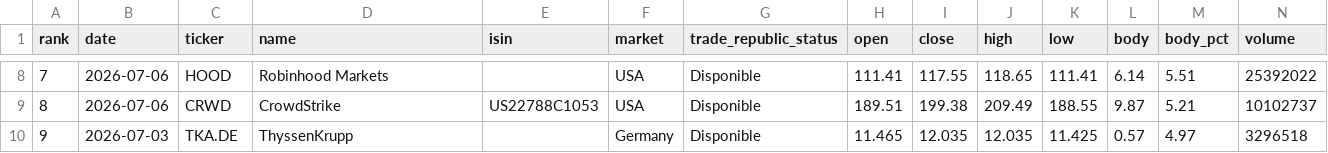
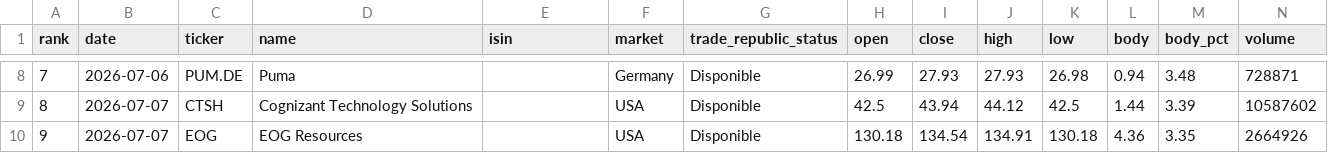
Before and after one commit to instialejandro-stack/stock-candle-scanner-actions, a CSV file: output/top10_bullish_candles.csv, drawn as a sheet; only a part is shown, gaps mark what is left out; the diff covers the shown part only.

```diff
--- a/output/top10_bullish_candles.csv
+++ b/output/top10_bullish_candles.csv
@@ -8,3 +8,3 @@ rank,date,ticker,name,isin,market,trade_republic_status,open,close,high,low,body
-7,2026-07-06,HOOD,Robinhood Markets,,USA,Disponible,111.41,117.55,118.65,111.41,6.14,5.51,25392022
-8,2026-07-06,CRWD,CrowdStrike,US22788C1053,USA,Disponible,189.51,199.38,209.49,188.55,9.87,5.21,10102737
-9,2026-07-03,TKA.DE,ThyssenKrupp,,Germany,Disponible,11.465,12.035,12.035,11.425,0.57,4.97,3296518
+7,2026-07-06,PUM.DE,Puma,,Germany,Disponible,26.99,27.93,27.93,26.98,0.94,3.48,728871
+8,2026-07-07,CTSH,Cognizant Technology Solutions,,USA,Disponible,42.5,43.94,44.12,42.5,1.44,3.39,10587602
+9,2026-07-07,EOG,EOG Resources,,USA,Disponible,130.18,134.54,134.91,130.18,4.36,3.35,2664926
```
Also changed, not shown: 74 edited cells elsewhere in this file, output/history_intraday_candidates.csv, output/history_top10_bullish_candles.csv, 2 other files.
